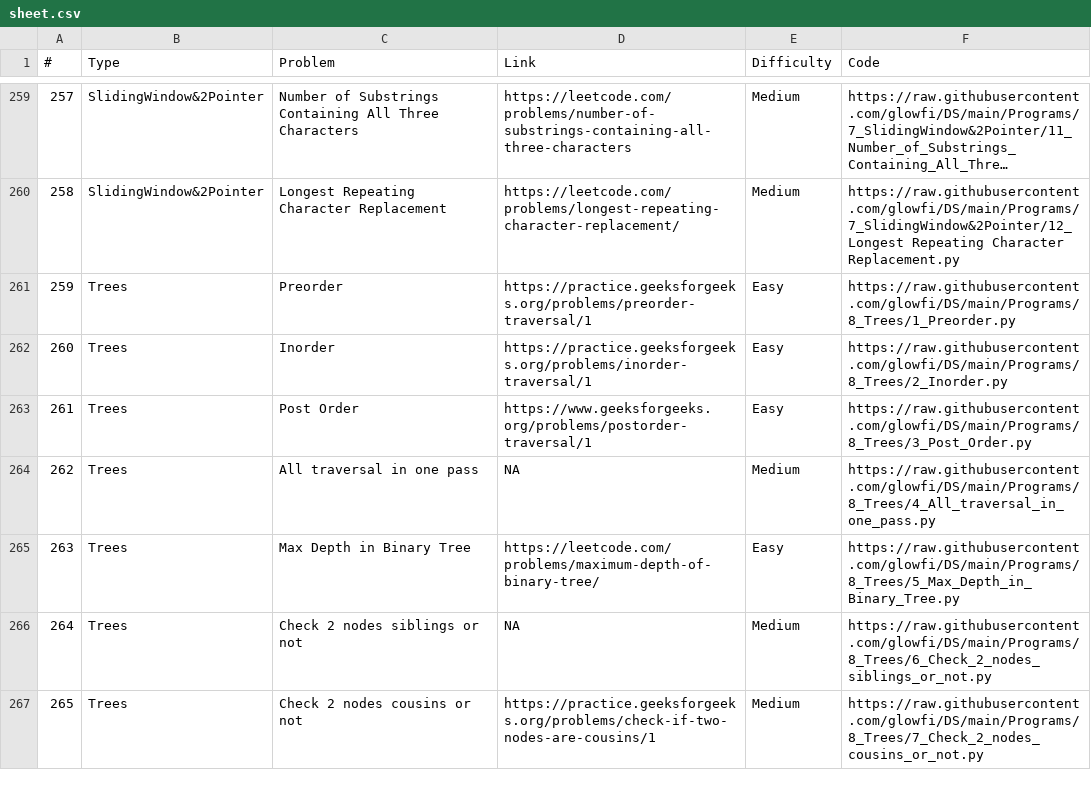
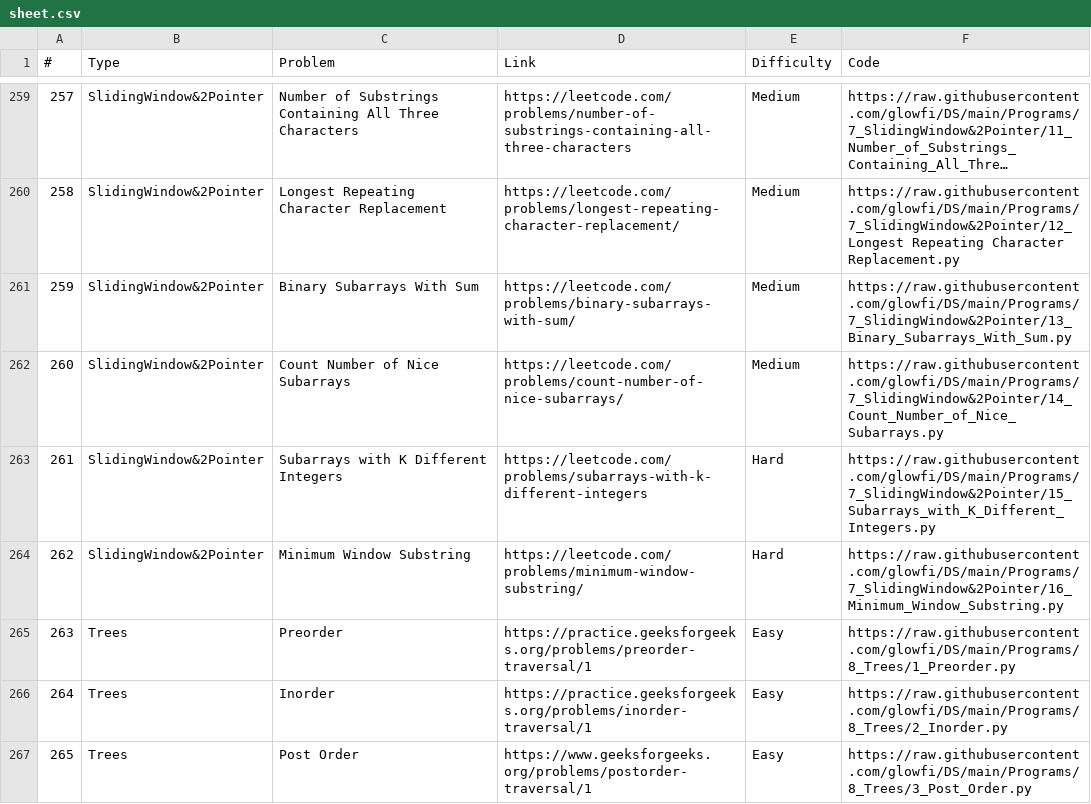
Before and after one commit to glowfi/DS, a CSV file: sheet.csv, drawn as a sheet; only a part is shown, gaps mark what is left out; the shorter side is filled out with more unchanged rows; long unchanged cells end in …; addresses are those after the commit; the diff names each change by its address in the sheet, - before the commit and + after, or states it on an @@ line.

Commit message:
added more sliding window programs

```diff
--- a/sheet.csv
+++ b/sheet.csv
+row 261: 259 | SlidingWindow&2Pointer | Binary Subarrays With Sum | https://leetcode.com/problems/binary-subarrays-with-sum/ | Medium | https://raw.githubusercontent.com/glowfi/DS/main/Programs/7_SlidingWindow&2Pointer/13_Binary_Subarrays_With_Sum.py
+row 262: 260 | SlidingWindow&2Pointer | Count Number of Nice Subarrays | https://leetcode.com/problems/count-number-of-nice-subarrays/ | Medium | https://raw.githubusercontent.com/glowfi/DS/main/Programs/7_SlidingWindow&2Pointer/14_Count_Number_of_Nice_Subarrays.py
+row 263: 261 | SlidingWindow&2Pointer | Subarrays with K Different Integers | https://leetcode.com/problems/subarrays-with-k-different-integers | Hard | https://raw.githubusercontent.com/glowfi/DS/main/Programs/7_SlidingWindow&2Pointer/15_Subarrays_with_K_Different_Integers.py
+row 264: 262 | SlidingWindow&2Pointer | Minimum Window Substring | https://leetcode.com/problems/minimum-window-substring/ | Hard | https://raw.githubusercontent.com/glowfi/DS/main/Programs/7_SlidingWindow&2Pointer/16_Minimum_Window_Substring.py
@@ column A (#) renumbered from row 265 down @@
```
Also changed, not shown: 9 other files.
